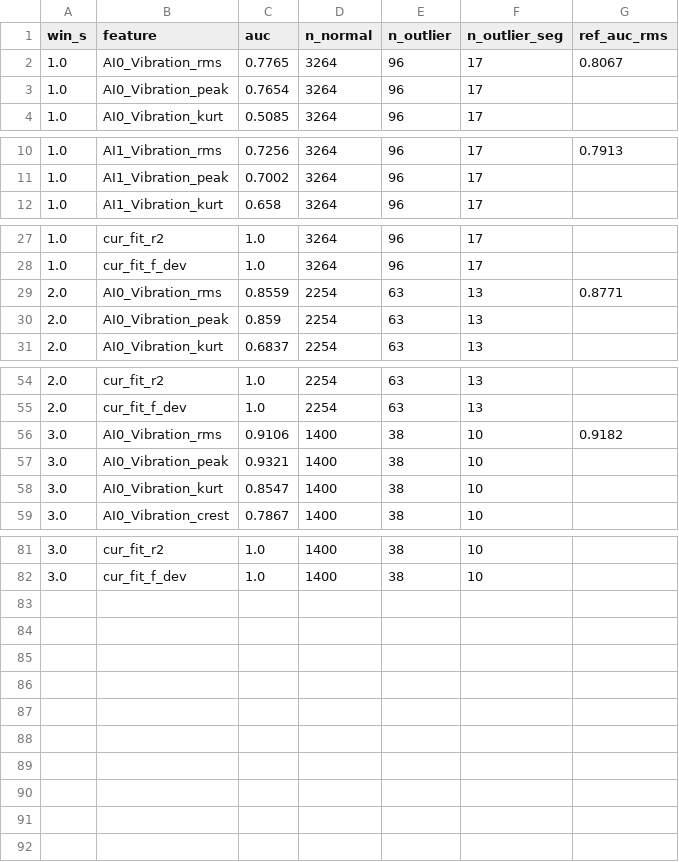
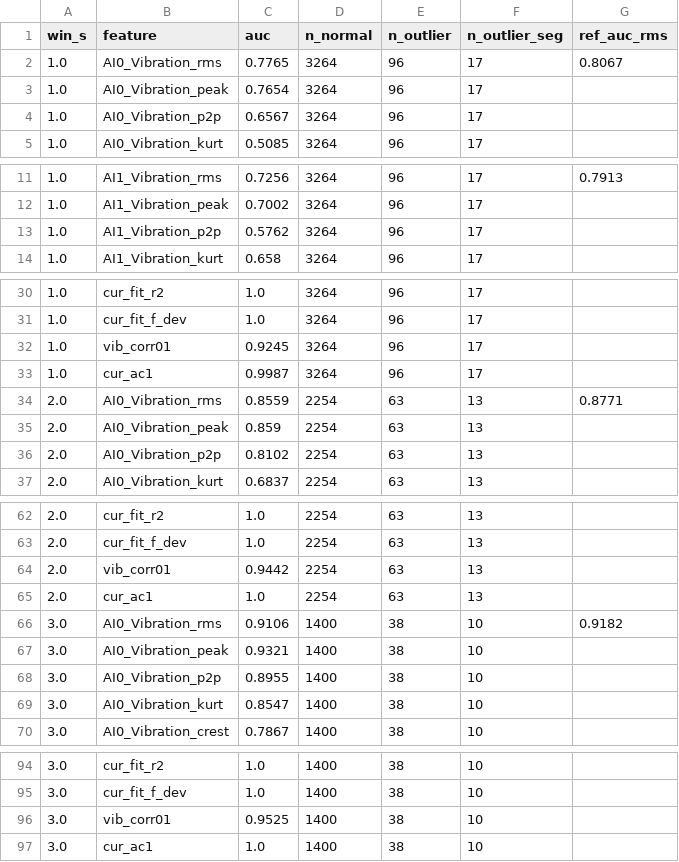
Before and after one commit to ChoeHyeongSoo/KAMP-Manufacturing-AI, a CSV file: results/11_window_features_CHS/window_feature_auc.csv, drawn as a sheet; only a part is shown, gaps mark what is left out; the diff covers the shown part only; the diff names each change by its address in the sheet, - before the commit and + after, or states it on an @@ line.

Commit message:
feat(features): 채널 관계·피크투피크 피처 추가 및 탐지 지연 정의 정리
- features: 진폭군에 p2p 추가(3채널 × 6 = 18열), 채널 관계군 rel 신설 — vib_corr01(세그먼트 내 AI0·AI1 피어슨 상관), cur_ac1(전류 lag-1 자기상관), 세그먼트 단위 계산 후 브로드캐스트. 입력 피처 27 → 32열, parquet 39 → 44열
- 윈도우 중앙값(정상/이상): vib_corr01 +0.283 / −0.357, cur_ac1 0.906 / 0.537, AI0 p2p 0.223 / 1.174 — reference EDA 지표(+0.28/−0.35, 0.93/0.44)와 일치
- evaluate.detection_delay_s: 고정 보정값(delay_offset_s) 대신 win_s 인자로 첫 초과 윈도우의 완성 시각(t_start + win_s − 0.1 s)을 지연으로 정의. 베이스라인 smoke 지표 불변(kfold 평균 AUC 0.7864, fpr_segment 0.0395, 지연 0.95 s, 체감 8.908 s)
- 새 프로세스에서 parquet + split + evaluate만으로 metrics_smoke.csv 9행 재현 확인(atol 1e-9)
- docs/modeling_kickoff.md §2·§5·§7, data/README.md 컬럼 계약 갱신

```diff
--- a/results/11_window_features_CHS/window_feature_auc.csv
+++ b/results/11_window_features_CHS/window_feature_auc.csv
+row 4: 1.0 | AI0_Vibration_p2p | 0.6567 | 3264 | 96 | 17
+row 13: 1.0 | AI1_Vibration_p2p | 0.5762 | 3264 | 96 | 17
+row 32: 1.0 | vib_corr01 | 0.9245 | 3264 | 96 | 17
+row 33: 1.0 | cur_ac1 | 0.9987 | 3264 | 96 | 17
+row 36: 2.0 | AI0_Vibration_p2p | 0.8102 | 2254 | 63 | 13
+row 64: 2.0 | vib_corr01 | 0.9442 | 2254 | 63 | 13
+row 65: 2.0 | cur_ac1 | 1.0 | 2254 | 63 | 13
+row 68: 3.0 | AI0_Vibration_p2p | 0.8955 | 1400 | 38 | 10
+row 96: 3.0 | vib_corr01 | 0.9525 | 1400 | 38 | 10
+row 97: 3.0 | cur_ac1 | 1.0 | 1400 | 38 | 10
```
Also changed, not shown: 5 added rows elsewhere in this file, 6 other files.
